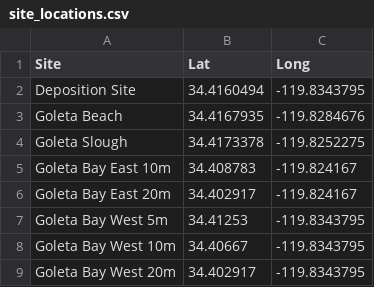
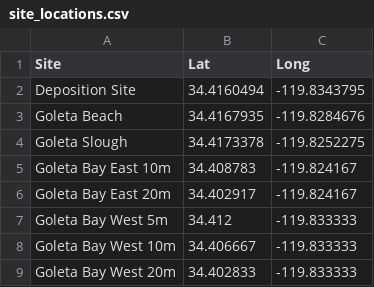
Before and after one commit to hlowman/coastal-debris-2022, a CSV file: data_raw/site_locations.csv, drawn as a sheet.

Commit message:
Confirmed WGOLB sampling locations.

```diff
--- a/data_raw/site_locations.csv
+++ b/data_raw/site_locations.csv
@@ -6,4 +6,4 @@ Goleta Bay East 10m,34.408783,-119.824167
 Goleta Bay East 20m,34.402917,-119.824167
-Goleta Bay West 5m,34.41253,-119.8343795
-Goleta Bay West 10m,34.40667,-119.8343795
-Goleta Bay West 20m,34.402917,-119.8343795
+Goleta Bay West 5m,34.412,-119.833333
+Goleta Bay West 10m,34.406667,-119.833333
+Goleta Bay West 20m,34.402833,-119.833333
```
Also changed, not shown: 1 other file.
